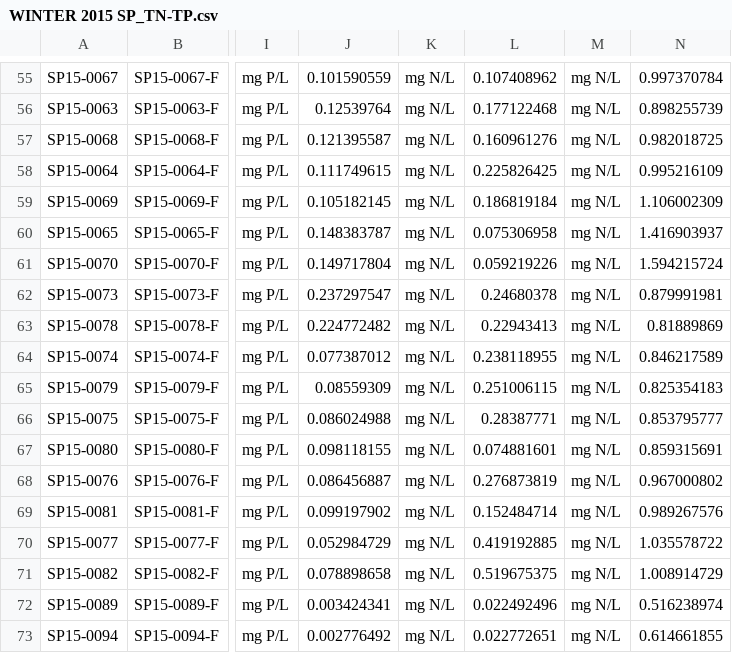
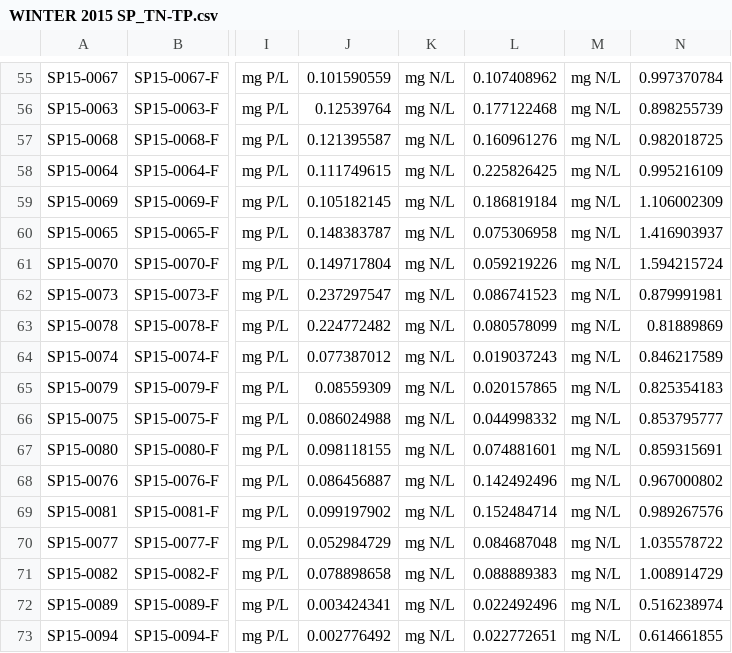
Before and after one commit to dustinkincaid/bree_frozeN, a CSV file: 01_raw data/WINTER 2015 SP_TN-TP.csv, drawn as a sheet; only a part is shown, gaps mark what is left out; the diff names each change by its address in the sheet, - before the commit and + after, or states it on an @@ line.

```diff
--- a/01_raw data/WINTER 2015 SP_TN-TP.csv
+++ b/01_raw data/WINTER 2015 SP_TN-TP.csv
-L62: 0.24680378
+L62: 0.086741523
-L63: 0.22943413
+L63: 0.080578099
-L64: 0.238118955
+L64: 0.019037243
-L65: 0.251006115
+L65: 0.020157865
-L66: 0.28387771
+L66: 0.044998332
-L68: 0.276873819
+L68: 0.142492496
-L70: 0.419192885
+L70: 0.084687048
-L71: 0.519675375
+L71: 0.088889383
```
Also changed, not shown: 01_raw data/WINTER 2015 MB_TN-TP.csv.
